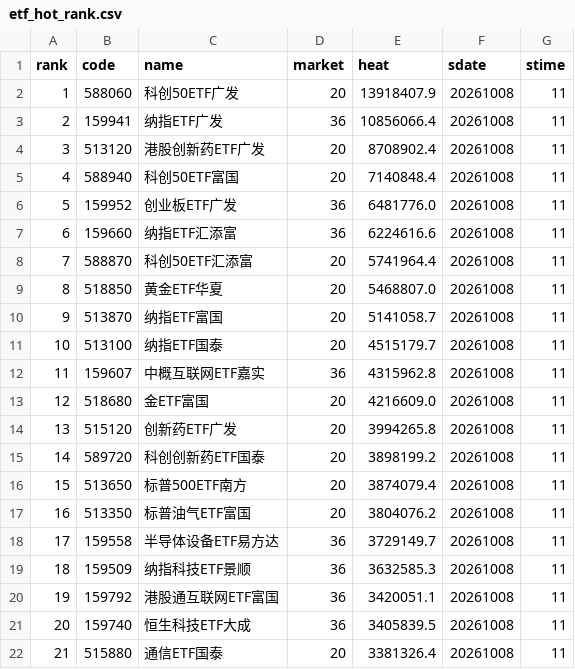
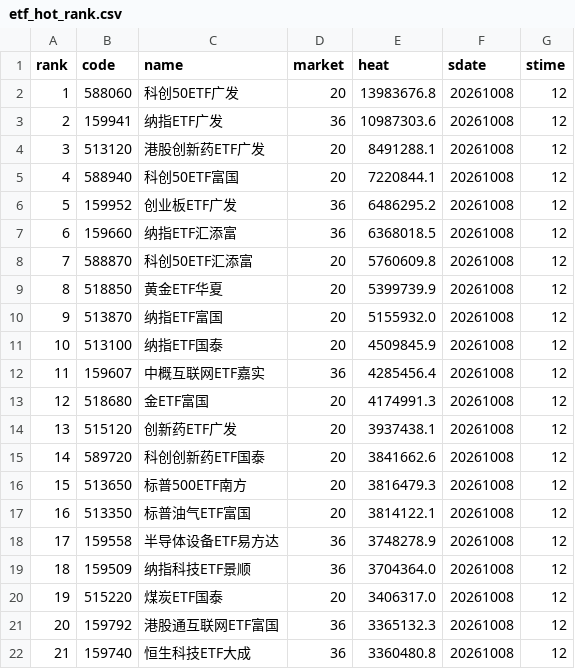
Before and after one commit to zihengniu9/etf-rotation-desk, a CSV file: outputs/etf_hot_rank.csv, drawn as a sheet; only a part is shown; the diff covers the shown part only.

```diff
--- a/outputs/etf_hot_rank.csv
+++ b/outputs/etf_hot_rank.csv
@@ -1,22 +1,22 @@
 rank,code,name,market,heat,sdate,stime
-1,588060,科创50ETF广发,20,13918407.9,20261008,11
-2,159941,纳指ETF广发,36,10856066.4,20261008,11
-3,513120,港股创新药ETF广发,20,8708902.4,20261008,11
-4,588940,科创50ETF富国,20,7140848.4,20261008,11
-5,159952,创业板ETF广发,36,6481776.0,20261008,11
-6,159660,纳指ETF汇添富,36,6224616.6,20261008,11
-7,588870,科创50ETF汇添富,20,5741964.4,20261008,11
-8,518850,黄金ETF华夏,20,5468807.0,20261008,11
-9,513870,纳指ETF富国,20,5141058.7,20261008,11
-10,513100,纳指ETF国泰,20,4515179.7,20261008,11
-11,159607,中概互联网ETF嘉实,36,4315962.8,20261008,11
-12,518680,金ETF富国,20,4216609.0,20261008,11
-13,515120,创新药ETF广发,20,3994265.8,20261008,11
-14,589720,科创创新药ETF国泰,20,3898199.2,20261008,11
-15,513650,标普500ETF南方,20,3874079.4,20261008,11
-16,513350,标普油气ETF富国,20,3804076.2,20261008,11
-17,159558,半导体设备ETF易方达,36,3729149.7,20261008,11
-18,159509,纳指科技ETF景顺,36,3632585.3,20261008,11
-19,159792,港股通互联网ETF富国,36,3420051.1,20261008,11
-20,159740,恒生科技ETF大成,36,3405839.5,20261008,11
-21,515880,通信ETF国泰,20,3381326.4,20261008,11
+1,588060,科创50ETF广发,20,13983676.8,20261008,12
+2,159941,纳指ETF广发,36,10987303.6,20261008,12
+3,513120,港股创新药ETF广发,20,8491288.1,20261008,12
+4,588940,科创50ETF富国,20,7220844.1,20261008,12
+5,159952,创业板ETF广发,36,6486295.2,20261008,12
+6,159660,纳指ETF汇添富,36,6368018.5,20261008,12
+7,588870,科创50ETF汇添富,20,5760609.8,20261008,12
+8,518850,黄金ETF华夏,20,5399739.9,20261008,12
+9,513870,纳指ETF富国,20,5155932.0,20261008,12
+10,513100,纳指ETF国泰,20,4509845.9,20261008,12
+11,159607,中概互联网ETF嘉实,36,4285456.4,20261008,12
+12,518680,金ETF富国,20,4174991.3,20261008,12
+13,515120,创新药ETF广发,20,3937438.1,20261008,12
+14,589720,科创创新药ETF国泰,20,3841662.6,20261008,12
+15,513650,标普500ETF南方,20,3816479.3,20261008,12
+16,513350,标普油气ETF富国,20,3814122.1,20261008,12
+17,159558,半导体设备ETF易方达,36,3748278.9,20261008,12
+18,159509,纳指科技ETF景顺,36,3704364.0,20261008,12
+19,515220,煤炭ETF国泰,20,3406317.0,20261008,12
+20,159792,港股通互联网ETF富国,36,3365132.3,20261008,12
+21,159740,恒生科技ETF大成,36,3360480.8,20261008,12
```
Also changed, not shown: 22 edited cells elsewhere in this file, outputs/etf_rotation_pick.csv, outputs/etf_rotation_rank.csv, 11 other files.
